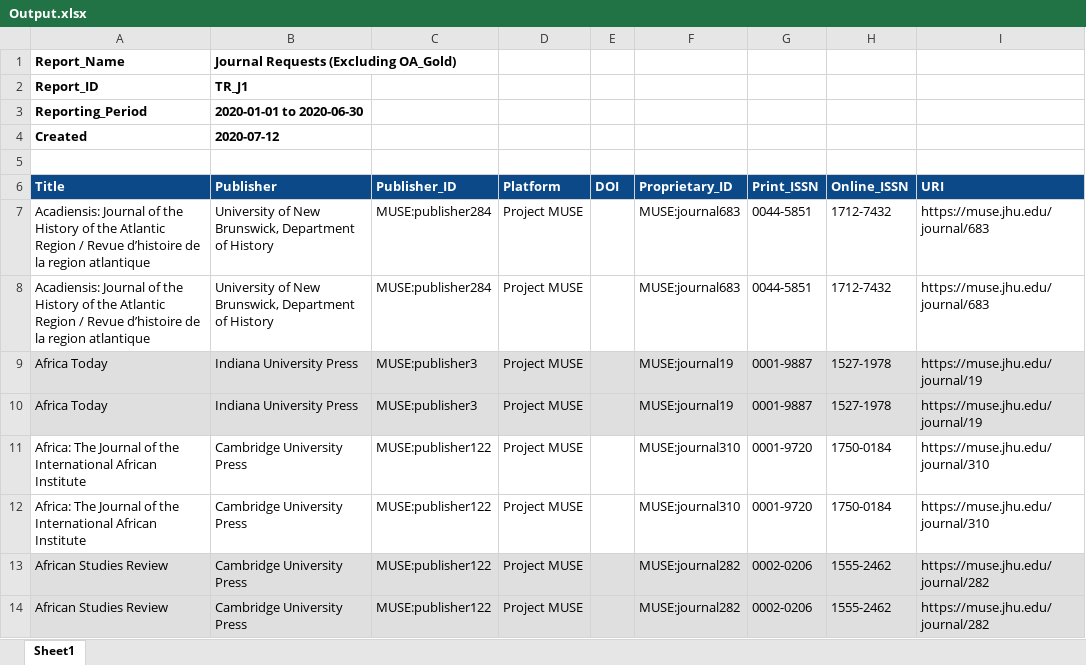
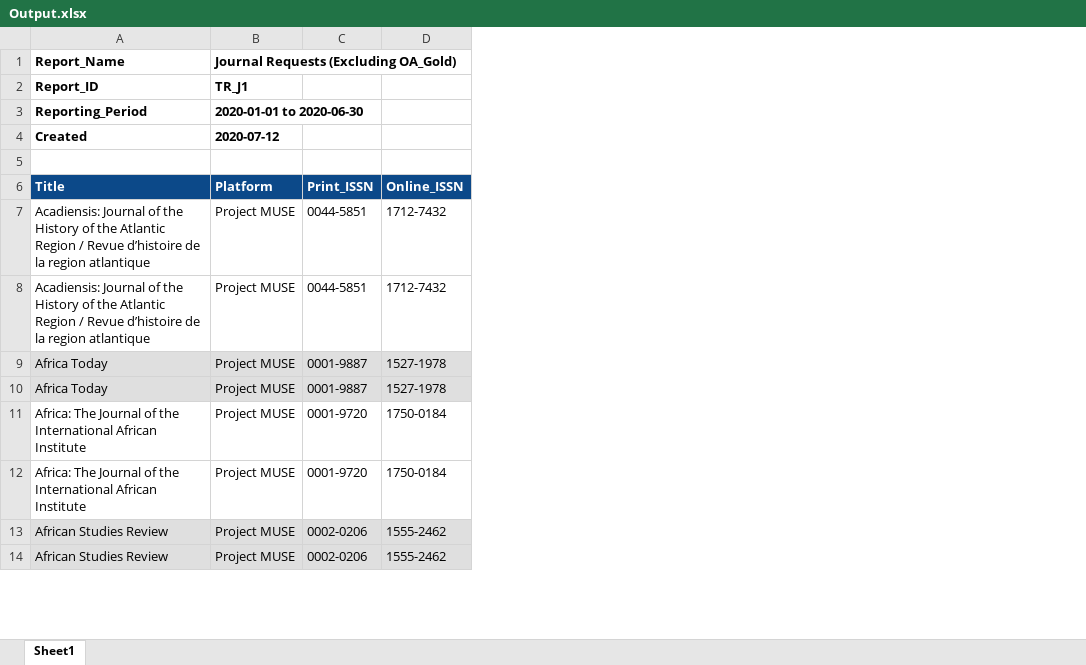
Before and after one commit to Ideopunk/COUNTER-formatter, an Excel workbook: Output.xlsx, sheet Sheet1, drawn as a sheet; only a part is shown; values as stored, in another font and other column widths than the file's, no borders; removed rows and columns are numbered as before the commit, all else as after; the diff names each change by its address in the sheet, - before the commit and + after, or states it on an @@ line.

Commit message:
Reinsert metadata after column deletion

```diff
--- a/Output.xlsx (sheet Sheet1)
+++ b/Output.xlsx (sheet Sheet1)
-column B (Publisher), rows 1-4: Journal Requests (Excluding OA_Gold) | TR_J1 | 2020-01-01 to 2020-06-30 | 2020-07-12; rows 7-14: University of New Brunswick, Department of History | University of New Brunswick, Department of History | Indiana University Press | Indiana University Press | Cambridge University Press | Cambridge University Press | Cambridge University Press | Cambridge University Press
-column C (Publisher_ID), rows 7-14: MUSE:publisher284 | MUSE:publisher284 | MUSE:publisher3 | MUSE:publisher3 | MUSE:publisher122 | MUSE:publisher122 | MUSE:publisher122 | MUSE:publisher122
-column E (DOI), empty
-column F (Proprietary_ID), rows 7-14: MUSE:journal683 | MUSE:journal683 | MUSE:journal19 | MUSE:journal19 | MUSE:journal310 | MUSE:journal310 | MUSE:journal282 | MUSE:journal282
-column I (URI), rows 7-14: https://muse.jhu.edu/journal/683 | https://muse.jhu.edu/journal/683 | https://muse.jhu.edu/journal/19 | https://muse.jhu.edu/journal/19 | https://muse.jhu.edu/journal/310 | https://muse.jhu.edu/journal/310 | https://muse.jhu.edu/journal/282 | https://muse.jhu.edu/journal/282
-B1 (Platform): (empty)
+B1 (Platform): Journal Requests (Excluding OA_Gold)
-B2 (Platform): (empty)
+B2 (Platform): TR_J1
-B3 (Platform): (empty)
+B3 (Platform): 2020-01-01 to 2020-06-30
-B4 (Platform): (empty)
+B4 (Platform): 2020-07-12
```
Also changed, not shown: 1 other file.
